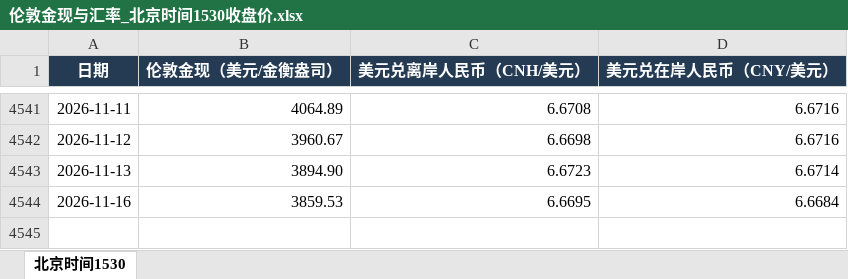
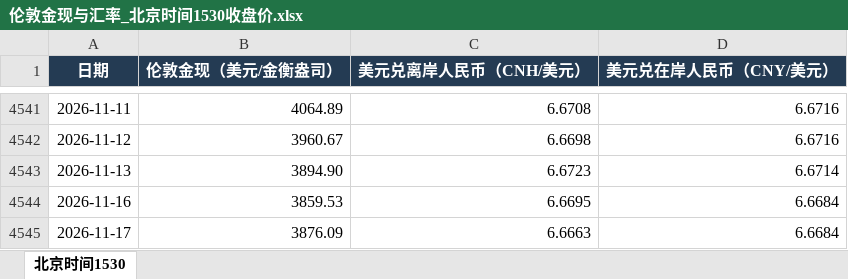
Before and after one commit to meiqiguanzhiking-byte/gold-dashboard, an Excel workbook: 全量数据/伦敦金现与汇率_北京时间1530收盘价.xlsx, sheet 北京时间1530, drawn as a sheet; only a part is shown, gaps mark what is left out; values as stored, in another font and other column widths than the file's, no borders; the diff names each change by its address in the sheet, - before the commit and + after, or states it on an @@ line.

Commit message:
Publish November 17 dashboard curves and data updates

```diff
--- a/全量数据/伦敦金现与汇率_北京时间1530收盘价.xlsx (sheet 北京时间1530)
+++ b/全量数据/伦敦金现与汇率_北京时间1530收盘价.xlsx (sheet 北京时间1530)
+row 4545: 2026-11-17 | 3876.09 | 6.6663 | 6.6684
```
Also changed, not shown: 全量数据/黄金现货价格.xlsx, 28 other files.
